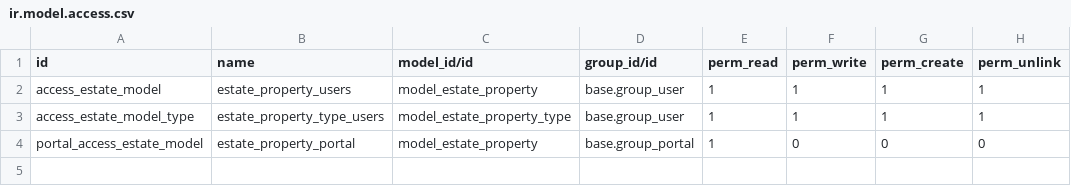
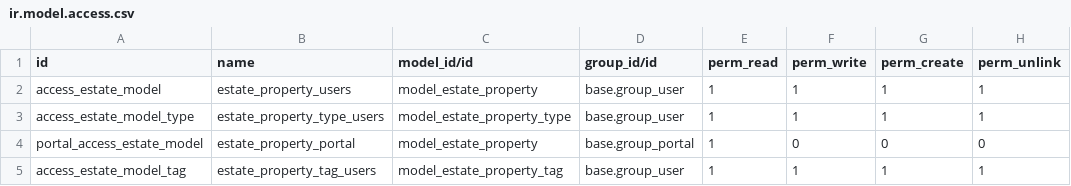
Before and after one commit to odoo/tutorials, a CSV file: estate/security/ir.model.access.csv, drawn as a sheet; the diff names each change by its address in the sheet, - before the commit and + after, or states it on an @@ line.

Commit message:
[FIX] estate: review fix 2 + chapter 7 part 1

```diff
--- a/estate/security/ir.model.access.csv
+++ b/estate/security/ir.model.access.csv
+row 5: access_estate_model_tag | estate_property_tag_users | model_estate_property_tag | base.group_user | 1 | 1 | 1 | 1
```
Also changed, not shown: 9 other files.
